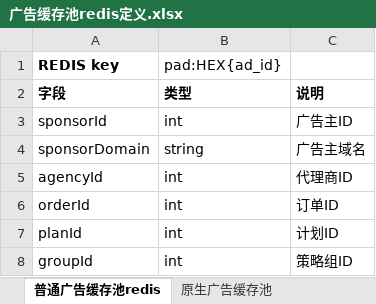
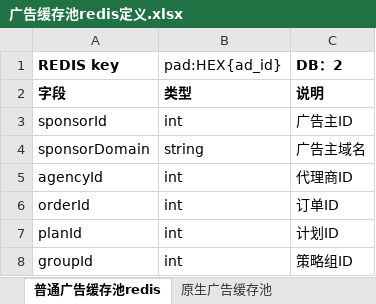
Before and after one commit to set-daemon/dsp, an Excel workbook: docs/广告缓存池redis定义.xlsx, sheet 普通广告缓存池redis, drawn as a sheet; only a part is shown; values as stored, in another font and other column widths than the file's, no borders; the diff names each change by its address in the sheet, - before the commit and + after, or states it on an @@ line.

```diff
--- a/docs/广告缓存池redis定义.xlsx (sheet 普通广告缓存池redis)
+++ b/docs/广告缓存池redis定义.xlsx (sheet 普通广告缓存池redis)
-C1: (empty)
+C1: DB：2
```
Also changed, not shown: sheet 原生广告缓存池, 3 other files.
